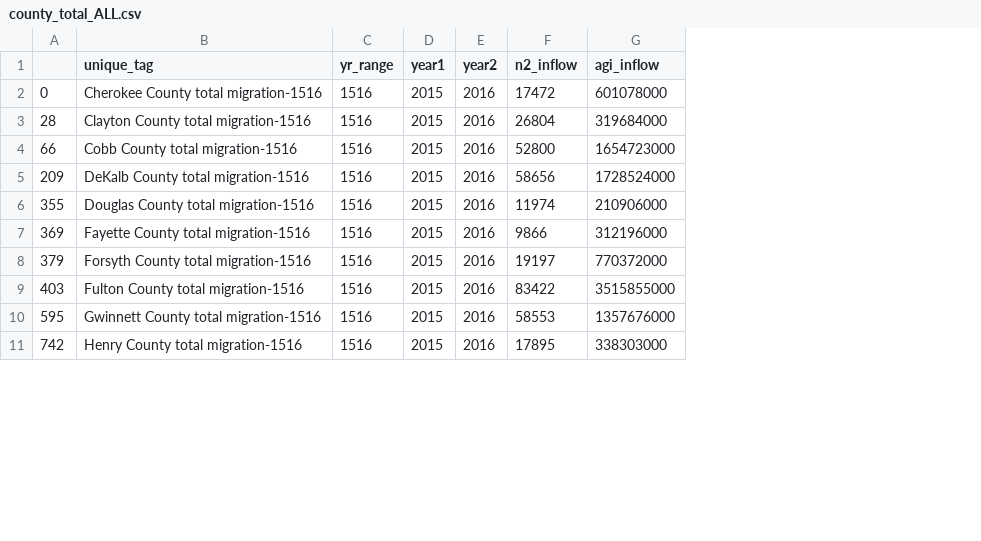
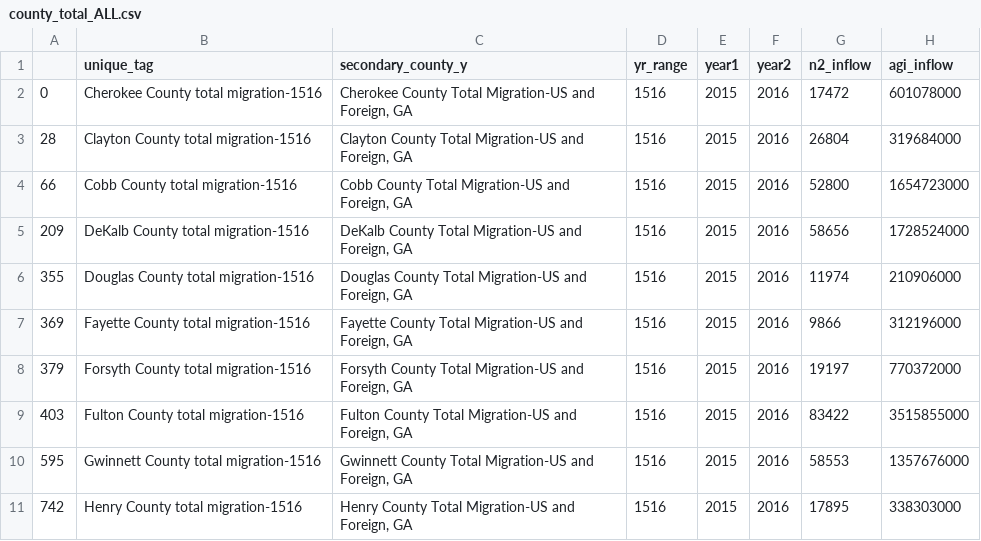
Before and after one commit to Sacred-G/IRS-migration, a CSV file: Data/county_total_ALL.csv, drawn as a sheet; only a part is shown; the diff names each change by its address in the sheet, - before the commit and + after, or states it on an @@ line.

```diff
--- a/Data/county_total_ALL.csv
+++ b/Data/county_total_ALL.csv
+column C (secondary_county_y), rows 2-11: Cherokee County Total Migration-US and Foreign, GA | Clayton County Total Migration-US and Foreign, GA | Cobb County Total Migration-US and Foreign, GA | DeKalb County Total Migration-US and Foreign, GA | Douglas County Total Migration-US and Foreign, GA | Fayette County Total Migration-US and Foreign, GA | Forsyth County Total Migration-US and Foreign, GA | Fulton County Total Migration-US and Foreign, GA | Gwinnett County Total Migration-US and Foreign, GA | Henry County Total Migration-US and Foreign, GA
```
Also changed, not shown: 5 other files.
